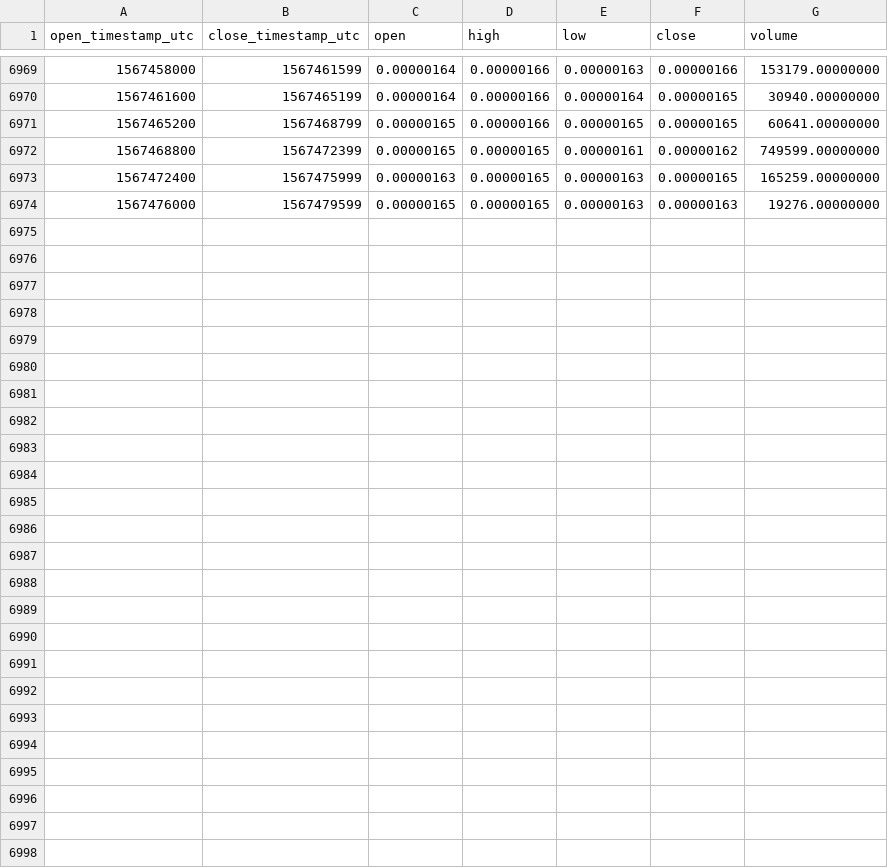
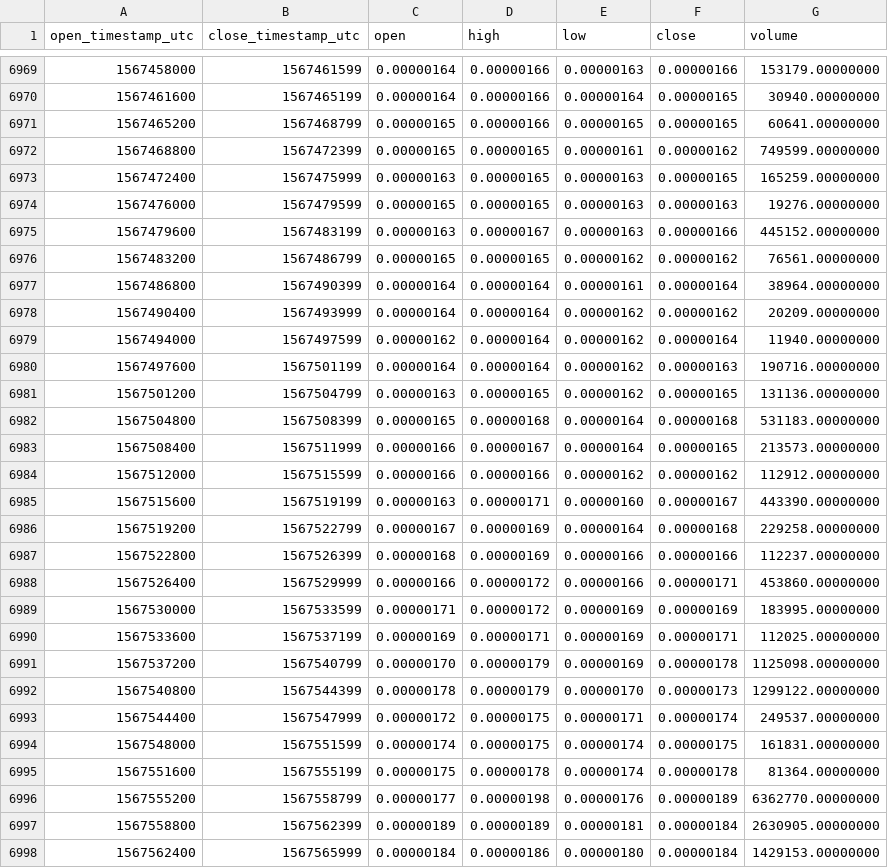
Before and after one commit to cryptobigbro/binance-MITHBTC, a CSV file: binance-MITHBTC-1h.csv, drawn as a sheet; only a part is shown, gaps mark what is left out; the diff names each change by its address in the sheet, - before the commit and + after, or states it on an @@ line.

Commit message:
Update OHLCV data.

```diff
--- a/binance-MITHBTC-1h.csv
+++ b/binance-MITHBTC-1h.csv
+row 6975: 1567479600 | 1567483199 | 0.00000163 | 0.00000167 | 0.00000163 | 0.00000166 | 445152.00000000
+row 6976: 1567483200 | 1567486799 | 0.00000165 | 0.00000165 | 0.00000162 | 0.00000162 | 76561.00000000
+row 6977: 1567486800 | 1567490399 | 0.00000164 | 0.00000164 | 0.00000161 | 0.00000164 | 38964.00000000
+row 6978: 1567490400 | 1567493999 | 0.00000164 | 0.00000164 | 0.00000162 | 0.00000162 | 20209.00000000
+row 6979: 1567494000 | 1567497599 | 0.00000162 | 0.00000164 | 0.00000162 | 0.00000164 | 11940.00000000
+row 6980: 1567497600 | 1567501199 | 0.00000164 | 0.00000164 | 0.00000162 | 0.00000163 | 190716.00000000
+row 6981: 1567501200 | 1567504799 | 0.00000163 | 0.00000165 | 0.00000162 | 0.00000165 | 131136.00000000
+row 6982: 1567504800 | 1567508399 | 0.00000165 | 0.00000168 | 0.00000164 | 0.00000168 | 531183.00000000
+row 6983: 1567508400 | 1567511999 | 0.00000166 | 0.00000167 | 0.00000164 | 0.00000165 | 213573.00000000
+row 6984: 1567512000 | 1567515599 | 0.00000166 | 0.00000166 | 0.00000162 | 0.00000162 | 112912.00000000
+row 6985: 1567515600 | 1567519199 | 0.00000163 | 0.00000171 | 0.00000160 | 0.00000167 | 443390.00000000
+row 6986: 1567519200 | 1567522799 | 0.00000167 | 0.00000169 | 0.00000164 | 0.00000168 | 229258.00000000
+row 6987: 1567522800 | 1567526399 | 0.00000168 | 0.00000169 | 0.00000166 | 0.00000166 | 112237.00000000
+row 6988: 1567526400 | 1567529999 | 0.00000166 | 0.00000172 | 0.00000166 | 0.00000171 | 453860.00000000
+row 6989: 1567530000 | 1567533599 | 0.00000171 | 0.00000172 | 0.00000169 | 0.00000169 | 183995.00000000
+row 6990: 1567533600 | 1567537199 | 0.00000169 | 0.00000171 | 0.00000169 | 0.00000171 | 112025.00000000
+row 6991: 1567537200 | 1567540799 | 0.00000170 | 0.00000179 | 0.00000169 | 0.00000178 | 1125098.00000000
+row 6992: 1567540800 | 1567544399 | 0.00000178 | 0.00000179 | 0.00000170 | 0.00000173 | 1299122.00000000
+row 6993: 1567544400 | 1567547999 | 0.00000172 | 0.00000175 | 0.00000171 | 0.00000174 | 249537.00000000
+row 6994: 1567548000 | 1567551599 | 0.00000174 | 0.00000175 | 0.00000174 | 0.00000175 | 161831.00000000
+row 6995: 1567551600 | 1567555199 | 0.00000175 | 0.00000178 | 0.00000174 | 0.00000178 | 81364.00000000
+row 6996: 1567555200 | 1567558799 | 0.00000177 | 0.00000198 | 0.00000176 | 0.00000189 | 6362770.00000000
+row 6997: 1567558800 | 1567562399 | 0.00000189 | 0.00000189 | 0.00000181 | 0.00000184 | 2630905.00000000
+row 6998: 1567562400 | 1567565999 | 0.00000184 | 0.00000186 | 0.00000180 | 0.00000184 | 1429153.00000000
```
Also changed, not shown: binance-MITHBTC-1d.csv.
